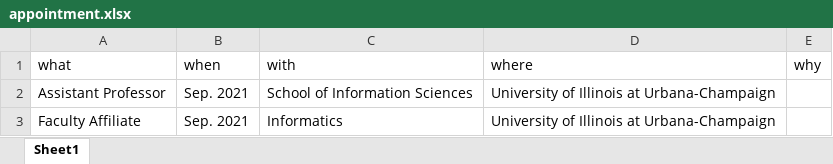
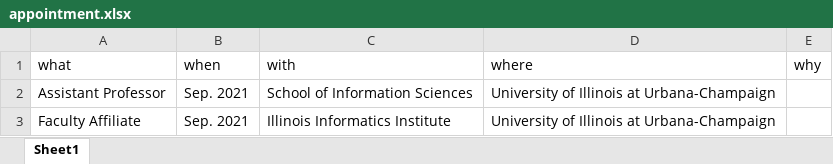
Before and after one commit to jooyoungseo/jy_CV, an Excel workbook: data/appointment.xlsx, sheet Sheet1, drawn as a sheet; values as stored, in another font and other column widths than the file's, no borders; the diff names each change by its address in the sheet, - before the commit and + after, or states it on an @@ line.

```diff
--- a/data/appointment.xlsx (sheet Sheet1)
+++ b/data/appointment.xlsx (sheet Sheet1)
-C3 (with): Informatics
+C3 (with): Illinois Informatics Institute
```
Also changed, not shown: 3 other files.
